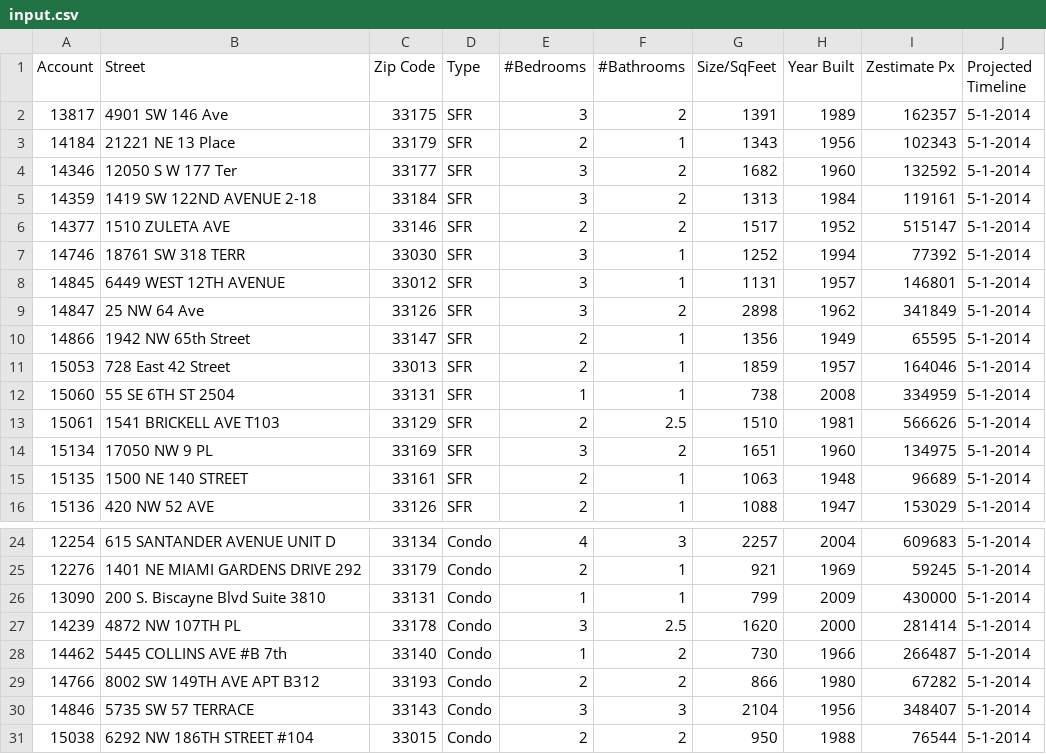
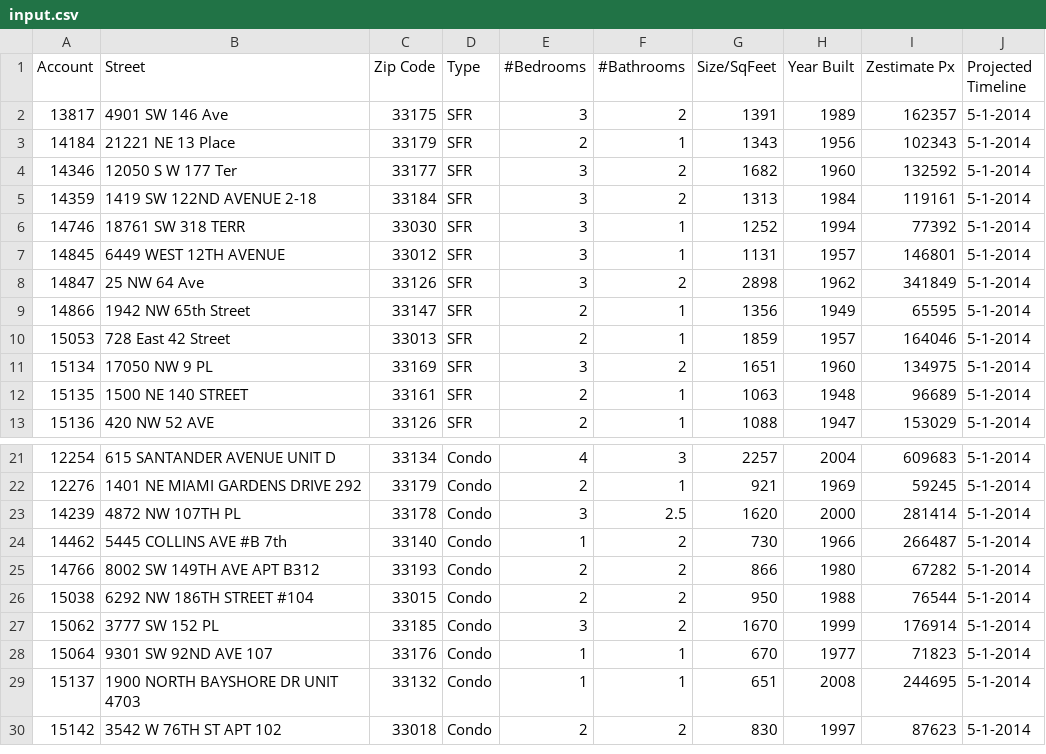
Before and after one commit to shadowhhl/Altura, a CSV file: Altura/input.csv, drawn as a sheet; only a part is shown, gaps mark what is left out; the shorter side is filled out with more unchanged rows; the diff names each change by its address in the sheet, - before the commit and + after, or states it on an @@ line.

```diff
--- a/Altura/input.csv
+++ b/Altura/input.csv
-row 6: 14377 | 1510 ZULETA AVE | 33146 | SFR | 2 | 2 | 1517 | 1952 | 515147 | 5-1-2014
-row 12: 15060 | 55 SE 6TH ST 2504 | 33131 | SFR | 1 | 1 | 738 | 2008 | 334959 | 5-1-2014
-row 13: 15061 | 1541 BRICKELL AVE T103 | 33129 | SFR | 2 | 2.5 | 1510 | 1981 | 566626 | 5-1-2014
-row 26: 13090 | 200 S. Biscayne Blvd Suite 3810 | 33131 | Condo | 1 | 1 | 799 | 2009 | 430000 | 5-1-2014
-row 30: 14846 | 5735 SW 57 TERRACE | 33143 | Condo | 3 | 3 | 2104 | 1956 | 348407 | 5-1-2014
```
Also changed, not shown: 6 other files.
